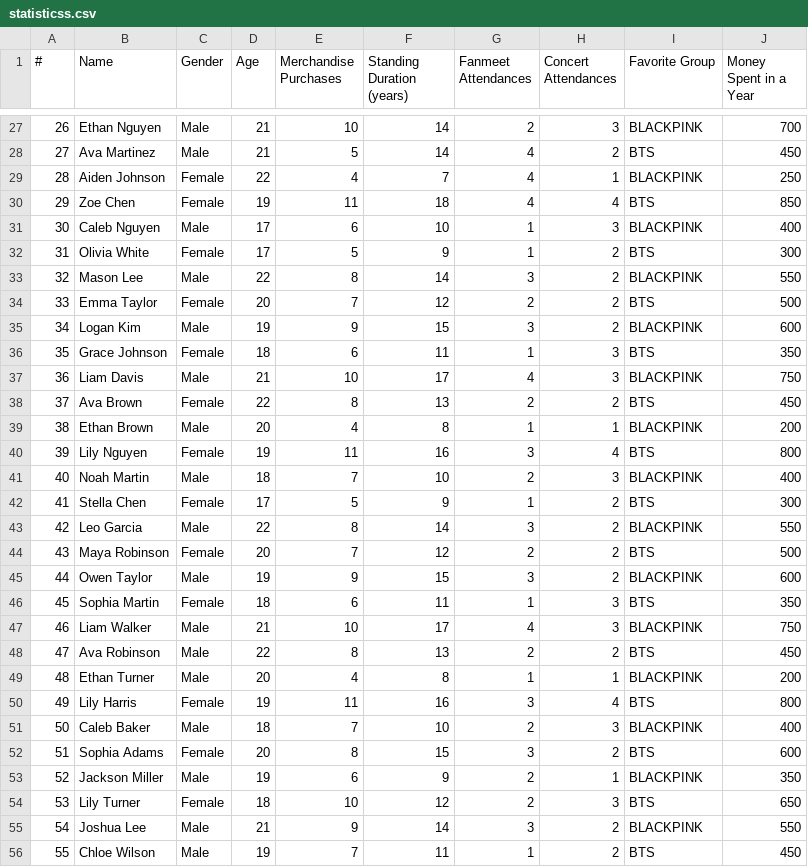
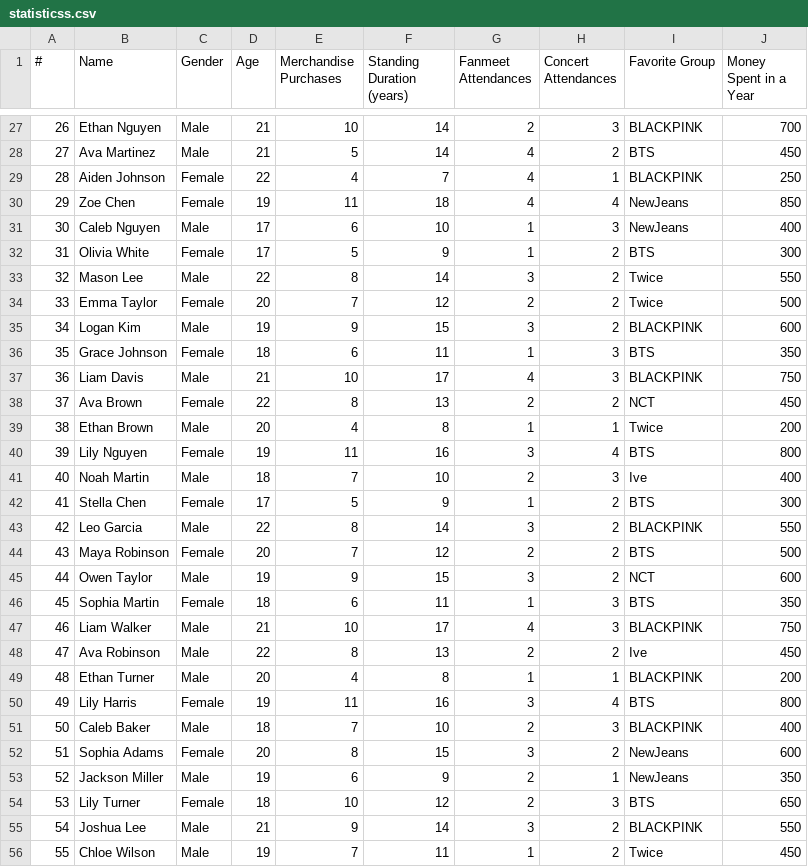
Before and after one commit to CarrenP/statistic, a CSV file: statisticss.csv, drawn as a sheet; only a part is shown, gaps mark what is left out; the diff covers the shown part only.

Commit message:
Update statisticss.csv

```diff
--- a/statisticss.csv
+++ b/statisticss.csv
@@ -29,7 +29,7 @@
 28,Aiden Johnson,Female,22,4,7,4,1,BLACKPINK,250
-29,Zoe Chen,Female,19,11,18,4,4,BTS,850
-30,Caleb Nguyen,Male,17,6,10,1,3,BLACKPINK,400
+29,Zoe Chen,Female,19,11,18,4,4,NewJeans,850
+30,Caleb Nguyen,Male,17,6,10,1,3,NewJeans,400
 31,Olivia White,Female,17,5,9,1,2,BTS,300
-32,Mason Lee,Male,22,8,14,3,2,BLACKPINK,550
-33,Emma Taylor,Female,20,7,12,2,2,BTS,500
+32,Mason Lee,Male,22,8,14,3,2,Twice,550
+33,Emma Taylor,Female,20,7,12,2,2,Twice,500
 34,Logan Kim,Male,19,9,15,3,2,BLACKPINK,600
@@ -37,6 +37,6 @@
 36,Liam Davis,Male,21,10,17,4,3,BLACKPINK,750
-37,Ava Brown,Female,22,8,13,2,2,BTS,450
-38,Ethan Brown,Male,20,4,8,1,1,BLACKPINK,200
+37,Ava Brown,Female,22,8,13,2,2,NCT,450
+38,Ethan Brown,Male,20,4,8,1,1,Twice,200
 39,Lily Nguyen,Female,19,11,16,3,4,BTS,800
-40,Noah Martin,Male,18,7,10,2,3,BLACKPINK,400
+40,Noah Martin,Male,18,7,10,2,3,Ive,400
 41,Stella Chen,Female,17,5,9,1,2,BTS,300
@@ -44,6 +44,6 @@
 43,Maya Robinson,Female,20,7,12,2,2,BTS,500
-44,Owen Taylor,Male,19,9,15,3,2,BLACKPINK,600
+44,Owen Taylor,Male,19,9,15,3,2,NCT,600
 45,Sophia Martin,Female,18,6,11,1,3,BTS,350
 46,Liam Walker,Male,21,10,17,4,3,BLACKPINK,750
-47,Ava Robinson,Male,22,8,13,2,2,BTS,450
+47,Ava Robinson,Male,22,8,13,2,2,Ive,450
 48,Ethan Turner,Male,20,4,8,1,1,BLACKPINK,200
@@ -51,6 +51,6 @@
 50,Caleb Baker,Male,18,7,10,2,3,BLACKPINK,400
-51,Sophia Adams,Female,20,8,15,3,2,BTS,600
-52,Jackson Miller,Male,19,6,9,2,1,BLACKPINK,350
+51,Sophia Adams,Female,20,8,15,3,2,NewJeans,600
+52,Jackson Miller,Male,19,6,9,2,1,NewJeans,350
 53,Lily Turner,Female,18,10,12,2,3,BTS,650
 54,Joshua Lee,Male,21,9,14,3,2,BLACKPINK,550
-55,Chloe Wilson,Male,19,7,11,1,2,BTS,450
+55,Chloe Wilson,Male,19,7,11,1,2,Twice,450
```
Also changed, not shown: 27 edited cells elsewhere in this file.
